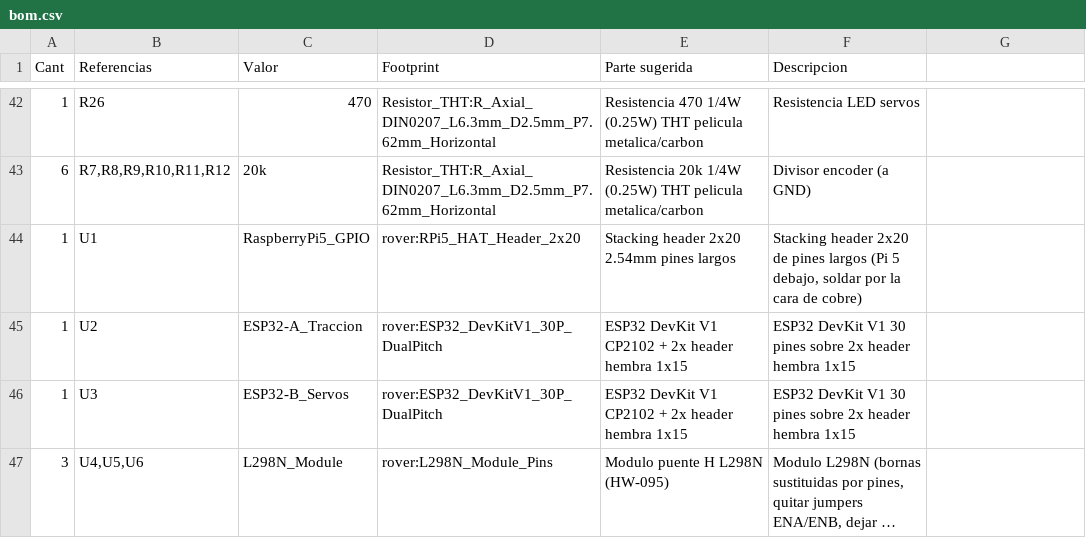
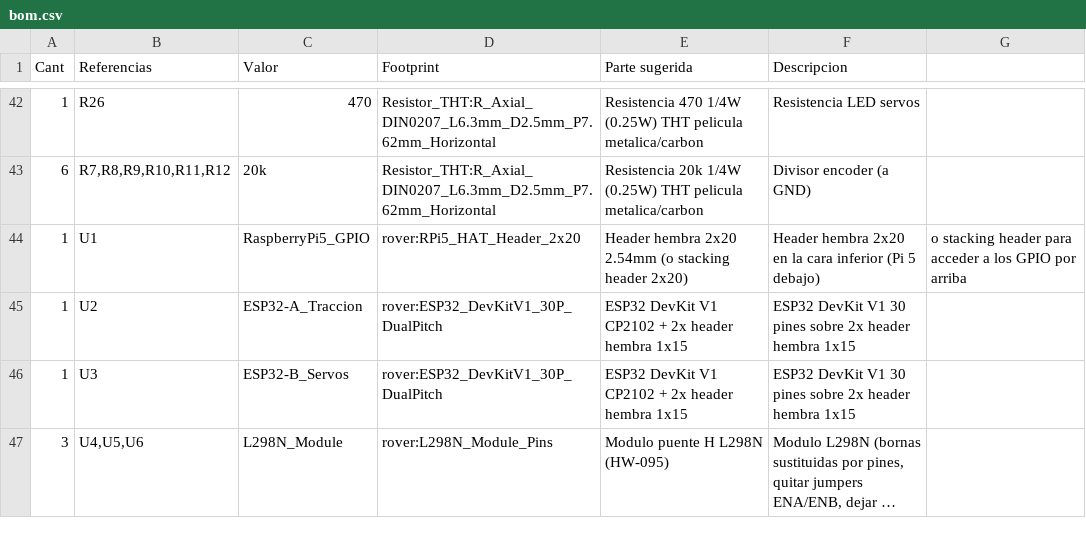
Before and after one commit to sebastiux/electronicarover, a CSV file: hardware/rover_controller/bom.csv, drawn as a sheet; only a part is shown, gaps mark what is left out; long unchanged cells end in ….

```diff
--- a/hardware/rover_controller/bom.csv
+++ b/hardware/rover_controller/bom.csv
@@ -43,3 +43,3 @@ Cant;Referencias;Valor;Footprint;Parte sugerida;Descripcion
 6;R7,R8,R9,R10,R11,R12;20k;Resistor_THT:R_Axial_DIN0207_L6.3mm_D2.5mm_P7.62mm_Horizontal;Resistencia 20k 1/4W (0.25W) THT pelicula metalica/carbon;Divisor encoder (a GND)
-1;U1;RaspberryPi5_GPIO;rover:RPi5_HAT_Header_2x20;Stacking header 2x20 2.54mm pines largos;Stacking header 2x20 de pines largos (Pi 5 debajo, soldar por la cara de cobre)
+1;U1;RaspberryPi5_GPIO;rover:RPi5_HAT_Header_2x20;Header hembra 2x20 2.54mm (o stacking header 2x20);Header hembra 2x20 en la cara inferior (Pi 5 debajo); o stacking header para acceder a los GPIO por arriba
 1;U2;ESP32-A_Traccion;rover:ESP32_DevKitV1_30P_DualPitch;ESP32 DevKit V1 CP2102 + 2x header hembra 1x15;ESP32 DevKit V1 30 pines sobre 2x header hembra 1x15
```
Also changed, not shown: 9 other files.
